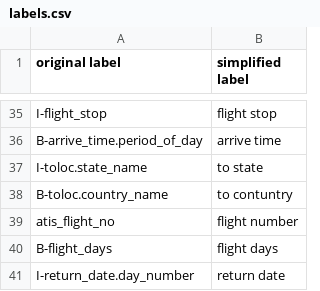
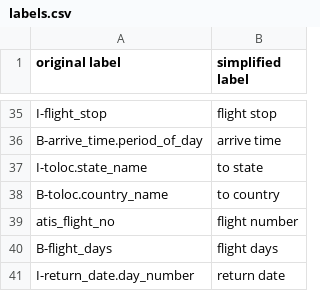
Before and after one commit to DankiLiu/dliu-ds-ma, a CSV file: data/jointslu/labels.csv, drawn as a sheet; only a part is shown, gaps mark what is left out.

Commit message:
typo in labels file

```diff
--- a/data/jointslu/labels.csv
+++ b/data/jointslu/labels.csv
@@ -37,3 +37,3 @@ original label,simplified label
 "I-toloc.state_name",to state
-"B-toloc.country_name",to contuntry
+"B-toloc.country_name",to country
 "atis_flight_no",flight number
```
